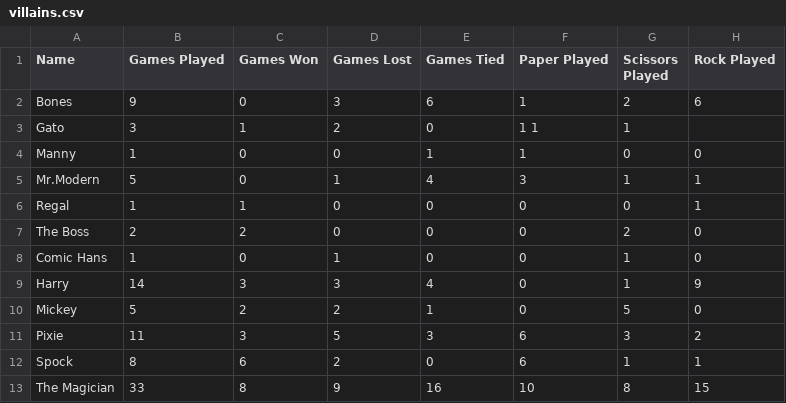
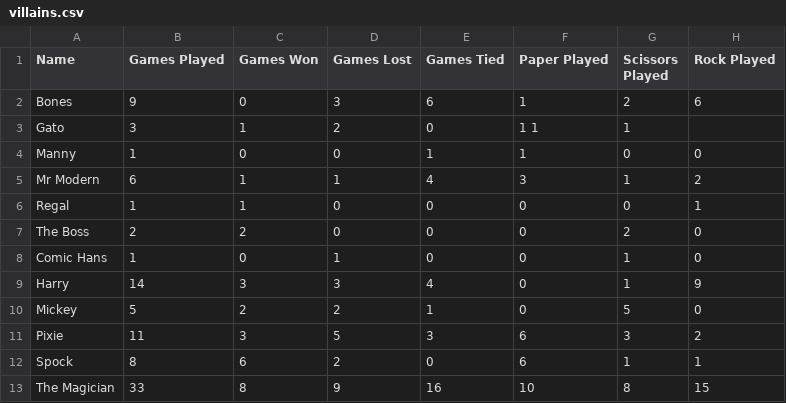
Before and after one commit to GeordieY/redux, a CSV file: data/villains.csv, drawn as a sheet.

Commit message:
mr modern fix

```diff
--- a/data/villains.csv
+++ b/data/villains.csv
@@ -4,3 +4,3 @@ Gato,3, 1, 2, 0, 1 1, 1
 Manny,1, 0, 0,1,1, 0, 0
-Mr.Modern,5,0,1,4,3,1,1
+Mr Modern,6,1,1,4,3,1,2
 Regal,1,1, 0, 0, 0, 0,1
```
Also changed, not shown: 2 other files.
